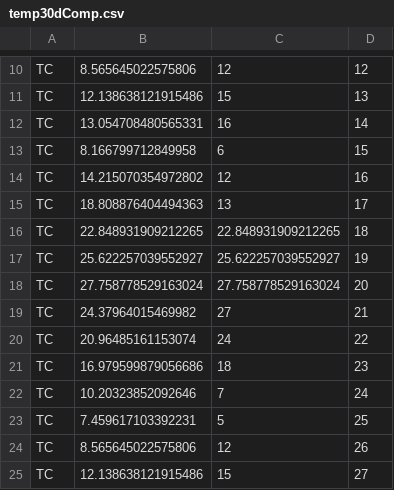
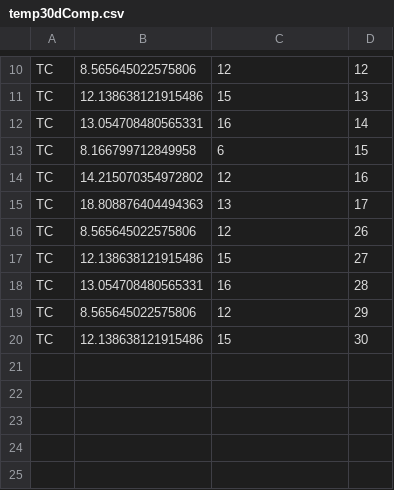
Before and after one commit to salvolap/salvo, a CSV file: temp30dComp.csv, drawn as a sheet; only a part is shown, gaps mark what is left out; the shorter side is filled out with more unchanged rows.

Commit message:
Update temp30dComp.csv

```diff
--- a/temp30dComp.csv
+++ b/temp30dComp.csv
@@ -15,10 +15,2 @@ TC,14.215070354972802,12,16
 TC,18.808876404494363,13,17
-TC,22.848931909212265,22.848931909212265,18
-TC,25.622257039552927,25.622257039552927,19
-TC,27.758778529163024,27.758778529163024,20
-TC,24.37964015469982,27,21
-TC,20.96485161153074,24,22
-TC,16.979599879056686,18,23
-TC,10.20323852092646,7,24
-TC,7.459617103392231,5,25
 TC,8.565645022575806,12,26
```
